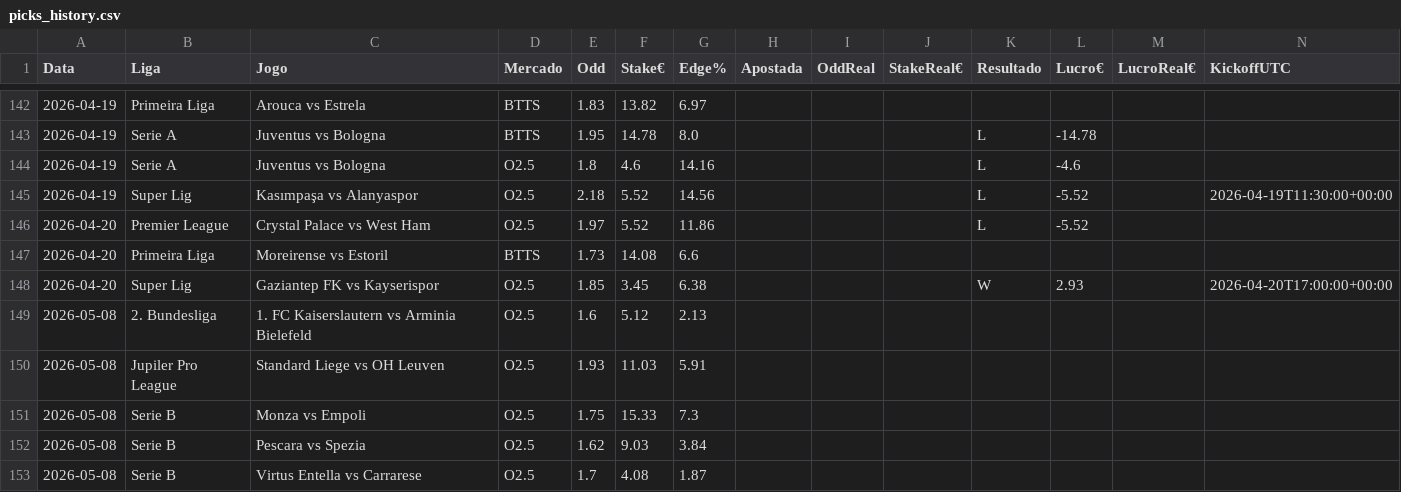
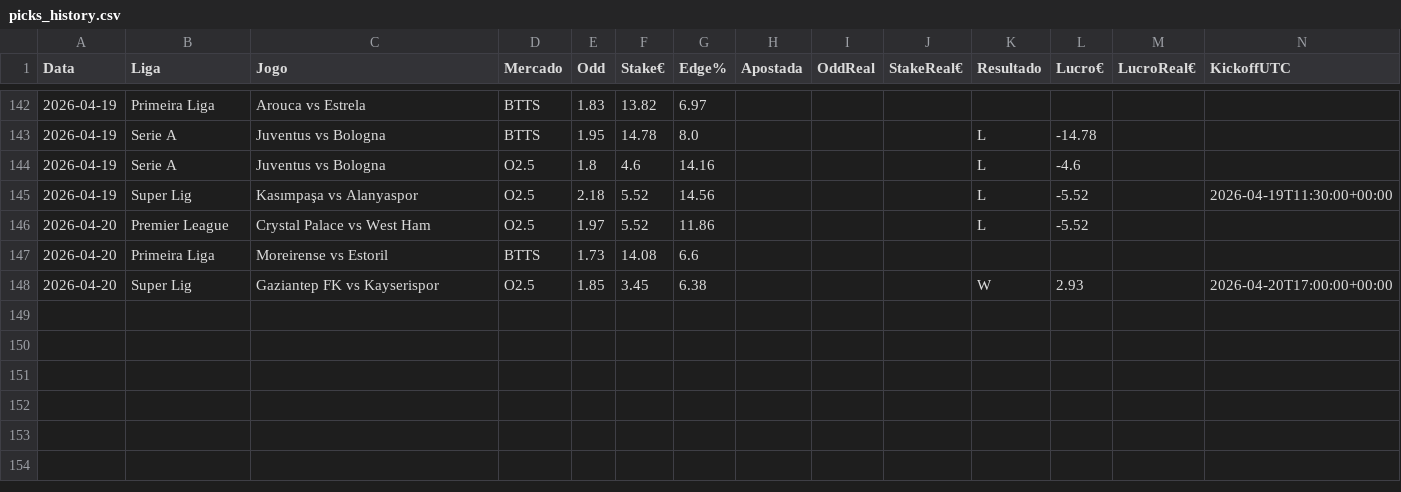
Before and after one commit to jorgepita/apostas-over-futebol, a CSV file: picks_history.csv, drawn as a sheet; only a part is shown, gaps mark what is left out.

Commit message:
Update picks_history.csv (2026-05-08T00:38:58.688650+00:00Z)

```diff
--- a/picks_history.csv
+++ b/picks_history.csv
@@ -148,6 +148 @@ Data;Liga;Jogo;Mercado;Odd;Stake€;Edge%;Apostada;OddReal;StakeReal€;Resultad
 2026-04-20;Super Lig;Gaziantep FK vs Kayserispor;O2.5;1.85;3.45;6.38;;;;W;2.93;;2026-04-20T17:00:00+00:00
-2026-05-08;2. Bundesliga;1. FC Kaiserslautern vs Arminia Bielefeld;O2.5;1.6;5.12;2.13;;;;;;;
-2026-05-08;Jupiler Pro League;Standard Liege vs OH Leuven;O2.5;1.93;11.03;5.91;;;;;;;
-2026-05-08;Serie B;Monza vs Empoli;O2.5;1.75;15.33;7.3;;;;;;;
-2026-05-08;Serie B;Pescara vs Spezia;O2.5;1.62;9.03;3.84;;;;;;;
-2026-05-08;Serie B;Virtus Entella vs Carrarese;O2.5;1.7;4.08;1.87;;;;;;;
```
